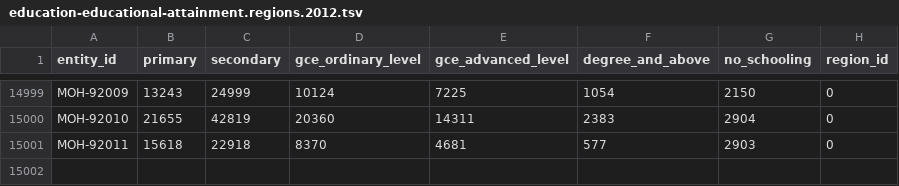
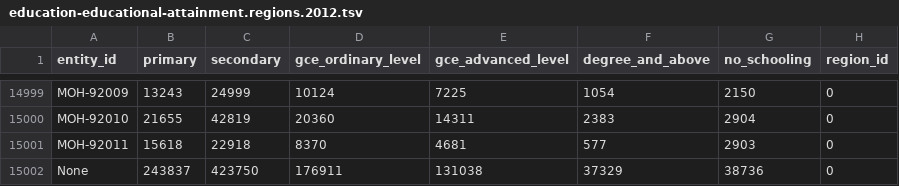
Before and after one commit to vibhatha/gig-data, a TSV file: gig2/education-educational-attainment.regions.2012.tsv, drawn as a sheet; only a part is shown, gaps mark what is left out.

```diff
--- a/gig2/education-educational-attainment.regions.2012.tsv
+++ b/gig2/education-educational-attainment.regions.2012.tsv
@@ -15001 +15001,2 @@ MOH-92010	21655	42819	20360	14311	2383	2904	0
 MOH-92011	15618	22918	8370	4681	577	2903	0
+None	243837	423750	176911	131038	37329	38736	0
```
Also changed, not shown: gig2/economy-economic-activity.regions.2012.tsv, 32 other files.
